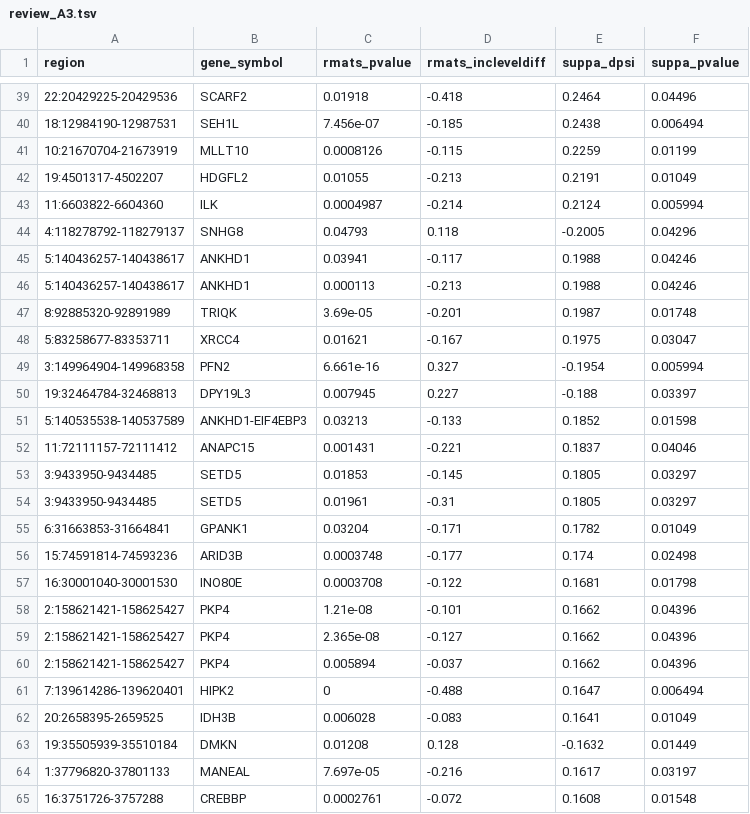
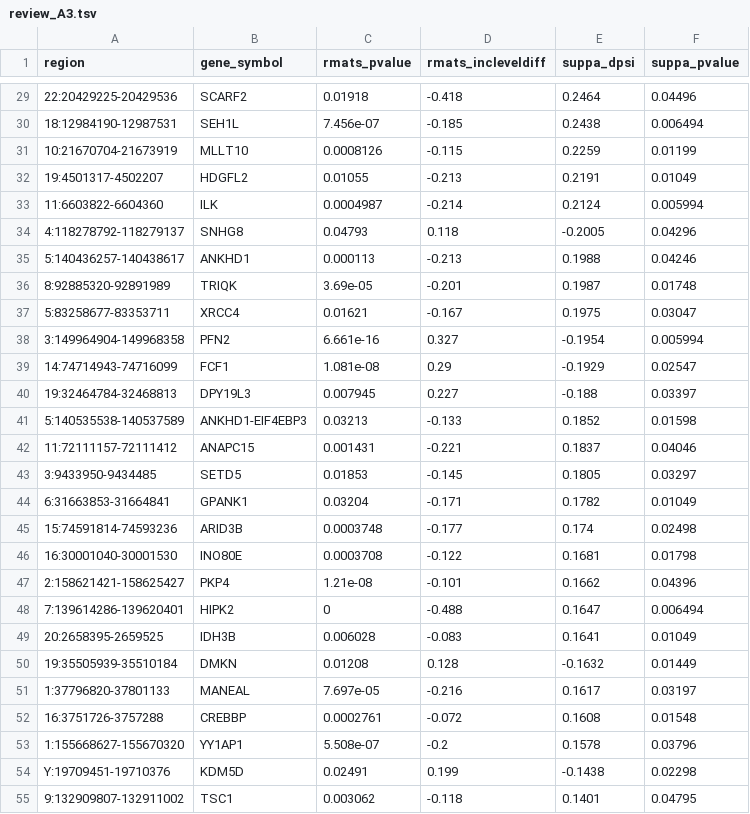
Before and after one commit to sciccolella/deepspecas-v2, a TSV file: benchmark_new_uncurated/review_A3.tsv, drawn as a sheet; only a part is shown, gaps mark what is left out; the shorter side is filled out with more unchanged rows; removed rows and columns are numbered as before the commit, all else as after; the diff covers the shown part only; the diff names each change by its address in the sheet, - before the commit and + after, or states it on an @@ line.

```diff
--- a/benchmark_new_uncurated/review_A3.tsv
+++ b/benchmark_new_uncurated/review_A3.tsv
-row 45: 5:140436257-140438617 | ANKHD1 | 0.03941 | -0.117 | 0.1988 | 0.04246
+row 39: 14:74714943-74716099 | FCF1 | 1.081e-08 | 0.29 | -0.1929 | 0.02547
-row 54: 3:9433950-9434485 | SETD5 | 0.01961 | -0.31 | 0.1805 | 0.03297
-row 59: 2:158621421-158625427 | PKP4 | 2.365e-08 | -0.127 | 0.1662 | 0.04396
-row 60: 2:158621421-158625427 | PKP4 | 0.005894 | -0.037 | 0.1662 | 0.04396
```
Also changed, not shown: 2 added rows, 19 removed rows, 2 moved rows and 1 edited cell elsewhere in this file, benchmark_new_uncurated/A3.csv, benchmark_new_uncurated/A5.csv, 12 other files.
